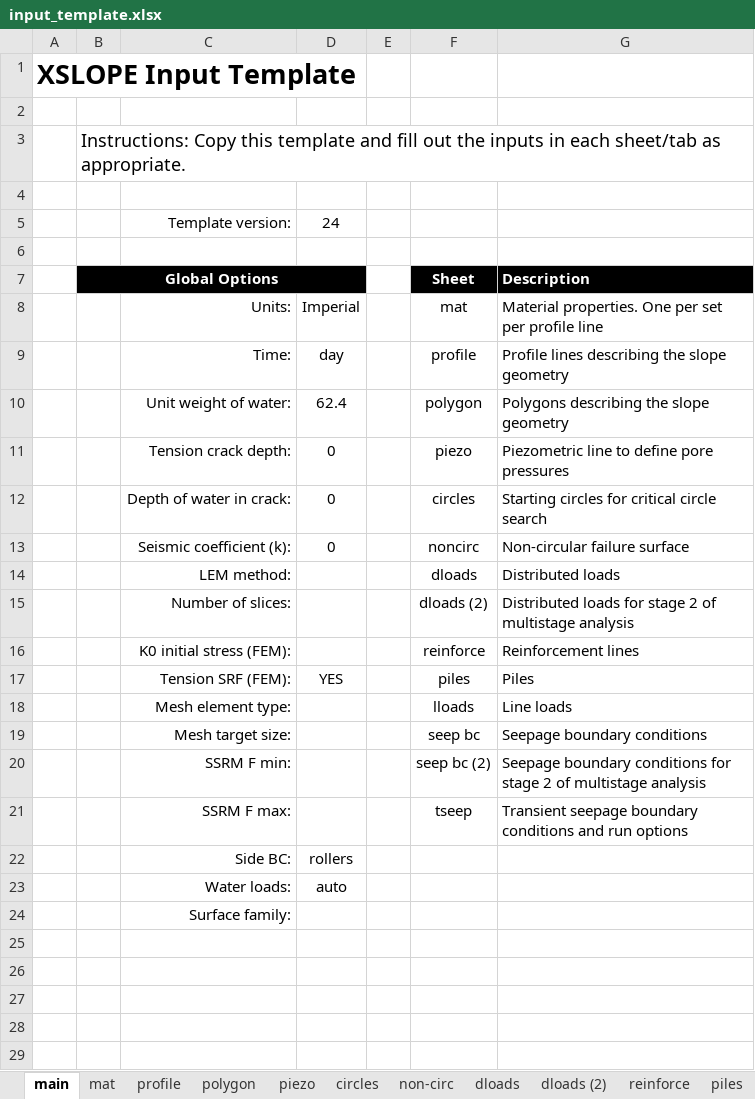
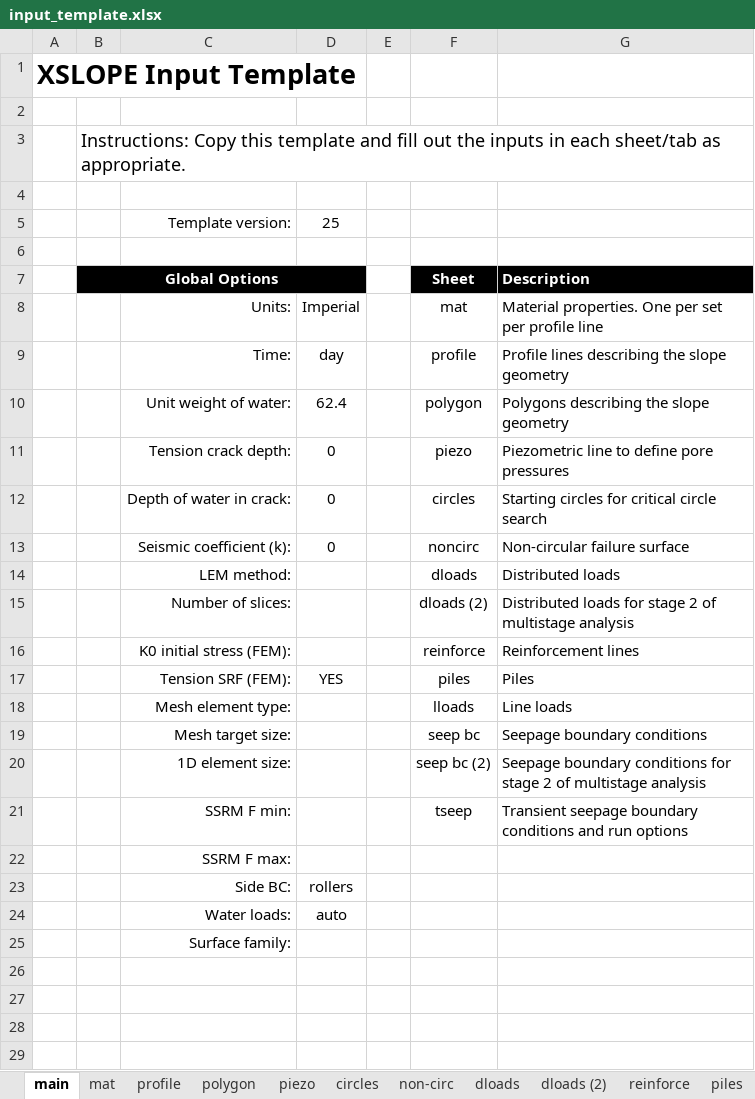
Before and after one commit to njones61/xslope, an Excel workbook: docs/inputs/input_template.xlsx, sheet main, drawn as a sheet; only a part is shown; values as stored, in another font and other column widths than the file's, no borders; removed rows and columns are numbered as before the commit, all else as after; the diff names each change by its address in the sheet, - before the commit and + after, or states it on an @@ line.

```diff
--- a/docs/inputs/input_template.xlsx (sheet main)
+++ b/docs/inputs/input_template.xlsx (sheet main)
-D5: 24
+D5: 25
-C20: SSRM F min:
+C20: 1D element size:
-C21: SSRM F max:
+C21: SSRM F min:
+row 22:  |  | SSRM F max:
-row 25: (empty)
```
Also changed, not shown: sheet piles, formulas that keep their value, charts or pictures, xslope/resources/input_template.xlsx, 47 other files.
